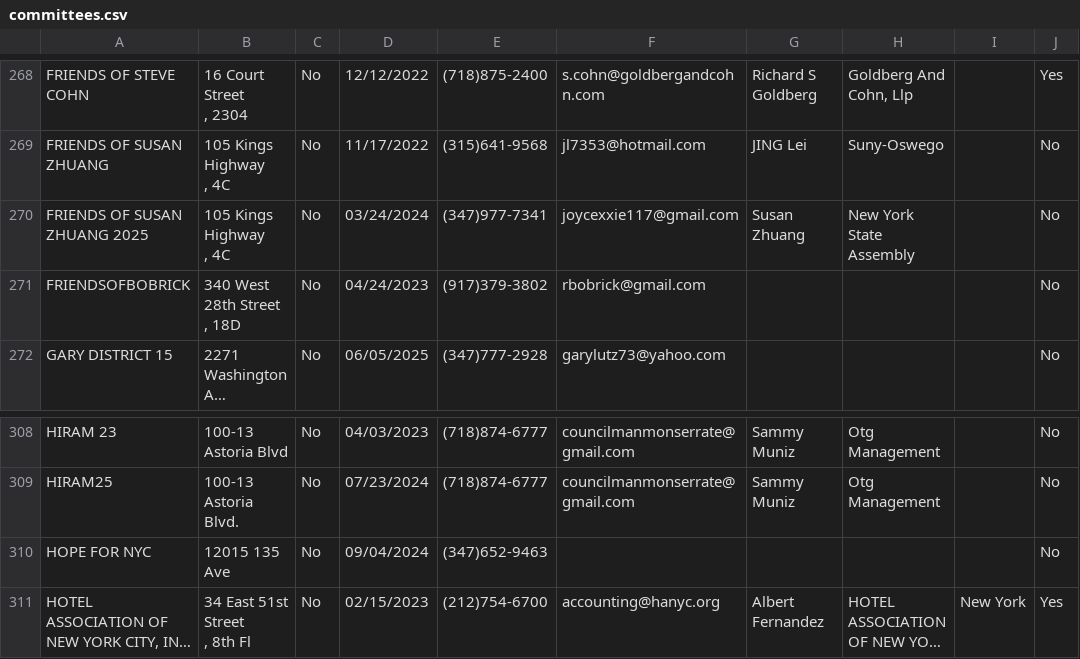
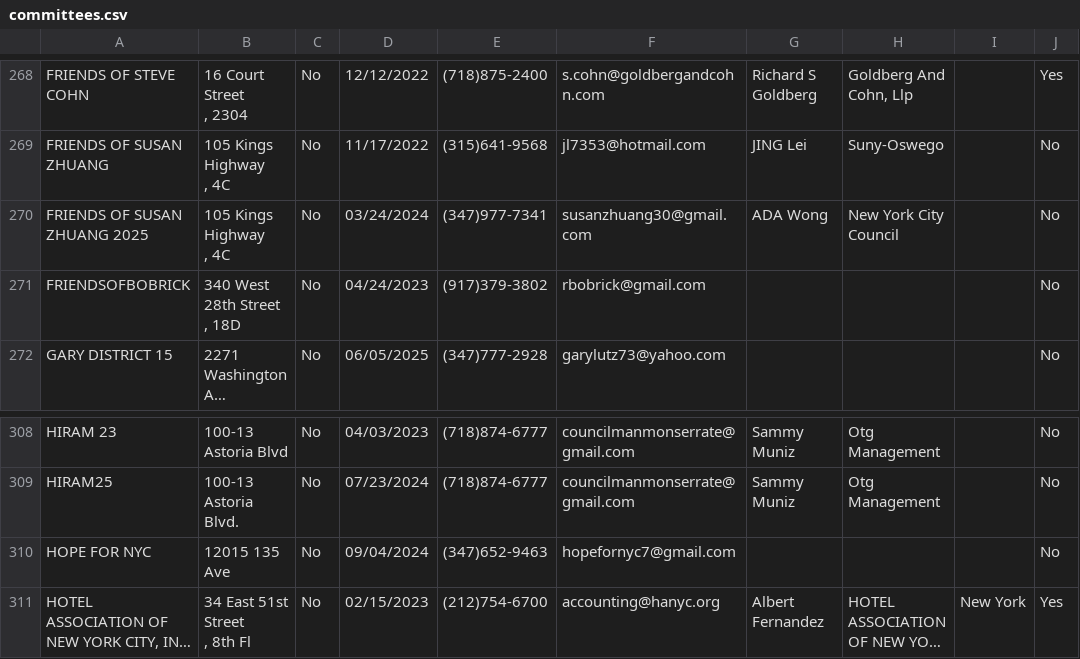
Before and after one commit to fedex1/campaign-tracker, a CSV file: committees.csv, drawn as a sheet; only a part is shown, gaps mark what is left out; long unchanged cells end in …; the diff names each change by its address in the sheet, - before the commit and + after, or states it on an @@ line.

```diff
--- a/committees.csv
+++ b/committees.csv
-F270: joycexxie117@gmail.com
+F270: susanzhuang30@gmail.com
-G270: Susan Zhuang
+G270: ADA Wong
-H270: New York State Assembly
+H270: New York City Council
-F310: (empty)
+F310: hopefornyc7@gmail.com
```
Also changed, not shown: nyccfb_info_public_reports_pclt_25.htm.csv, 1 other file.
